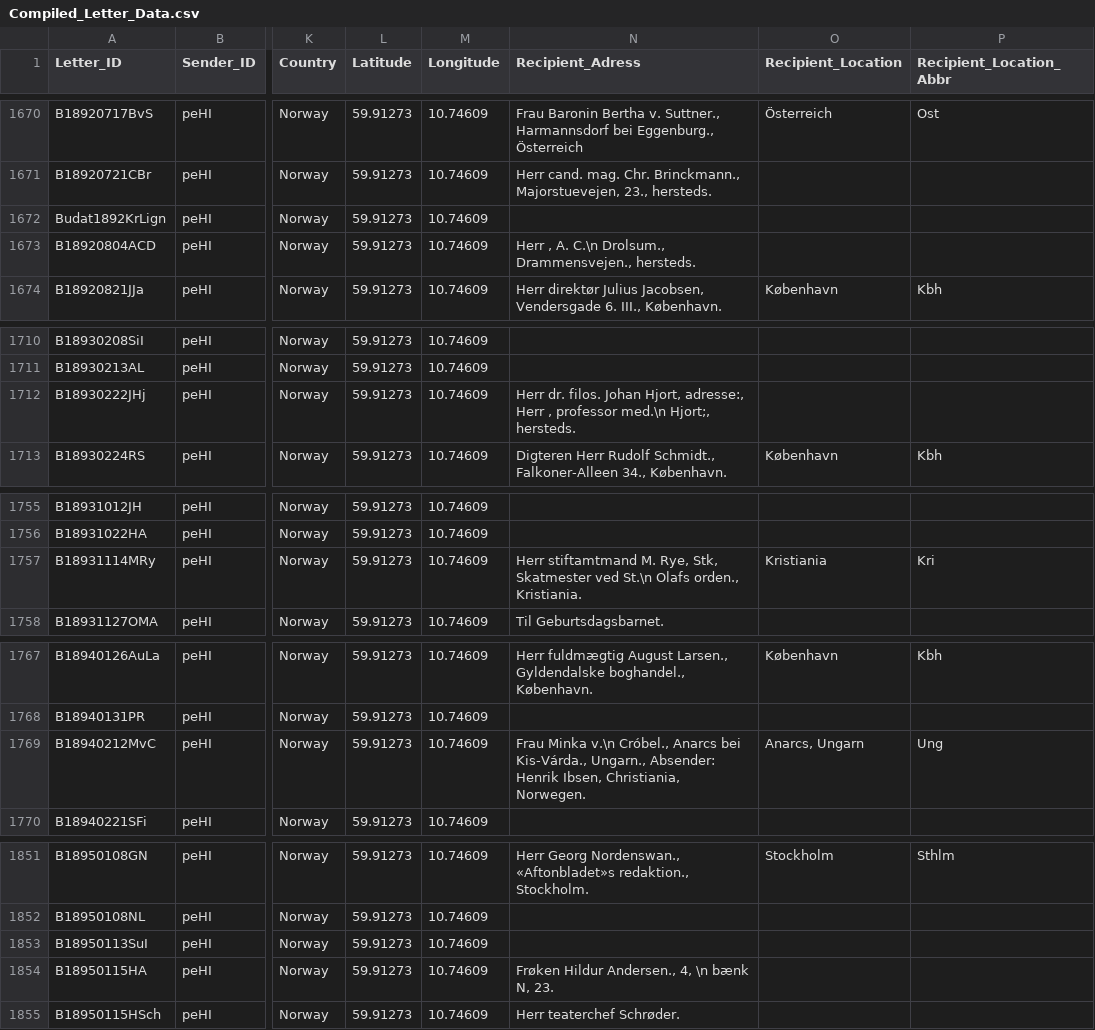
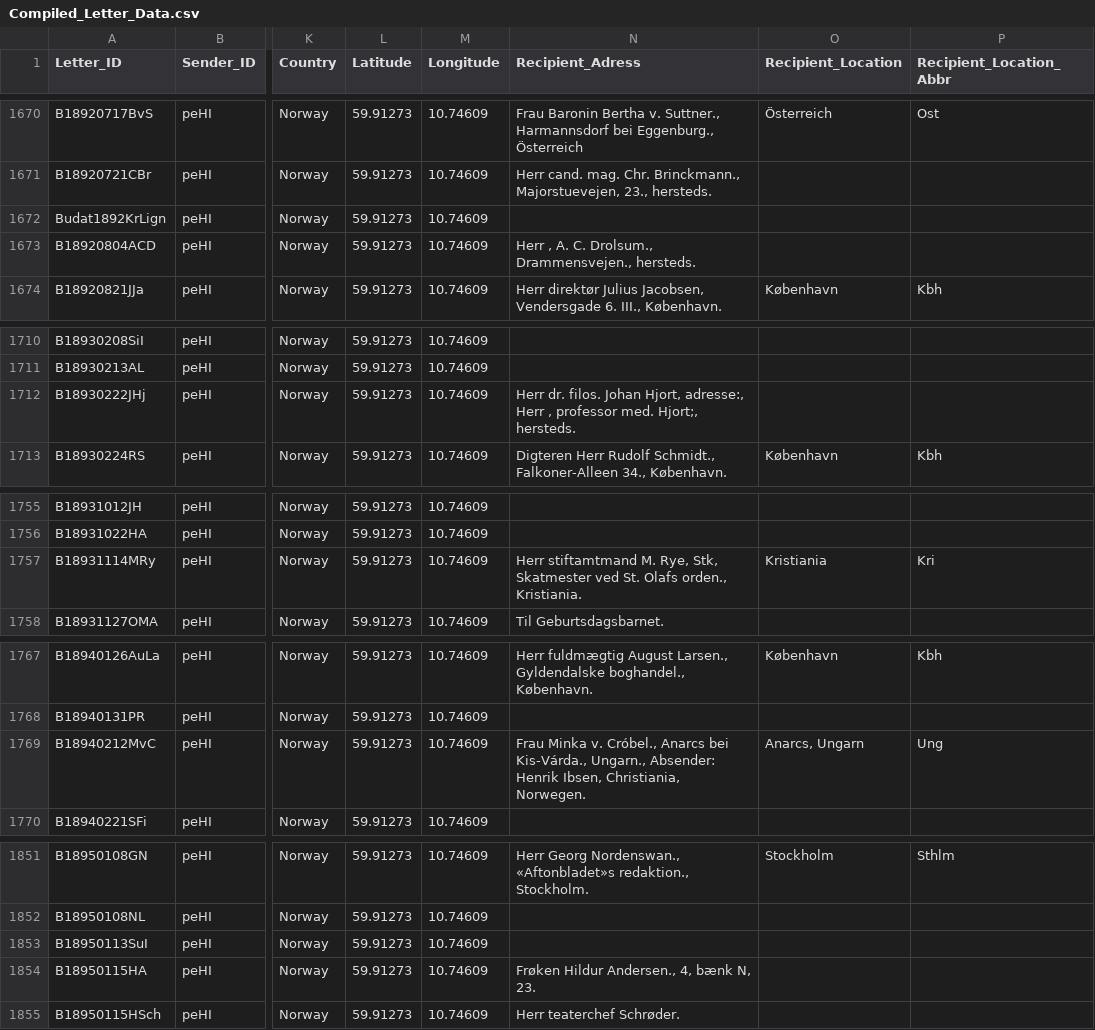
Before and after one commit to ruthsander/Ibsen-Networks, a CSV file: csv/Compiled_Letter_Data.csv, drawn as a sheet; only a part is shown, gaps mark what is left out; the diff covers the shown part only; the diff names each change by its address in the sheet, - before the commit and + after, or states it on an @@ line.

```diff
--- a/csv/Compiled_Letter_Data.csv
+++ b/csv/Compiled_Letter_Data.csv
-N1673 (Recipient_Adress): …, A. C.\n Drolsum., Drammensvejen.,…
+N1673 (Recipient_Adress): …, A. C. Drolsum., Drammensvejen.,…
-N1712 (Recipient_Adress): …, professor med.\n Hjort;, hersteds.
+N1712 (Recipient_Adress): …, professor med. Hjort;, hersteds.
-N1757 (Recipient_Adress): …Skatmester ved St.\n Olafs orden.,…
+N1757 (Recipient_Adress): …Skatmester ved St. Olafs orden.,…
-N1769 (Recipient_Adress): Frau Minka v.\n Cróbel., Anarcs…
+N1769 (Recipient_Adress): Frau Minka v. Cróbel., Anarcs…
-N1854 (Recipient_Adress): Frøken Hildur Andersen., 4, \n bænk N, 23.
+N1854 (Recipient_Adress): Frøken Hildur Andersen., 4, bænk N, 23.
```
Also changed, not shown: 12 edited cells elsewhere in this file.
